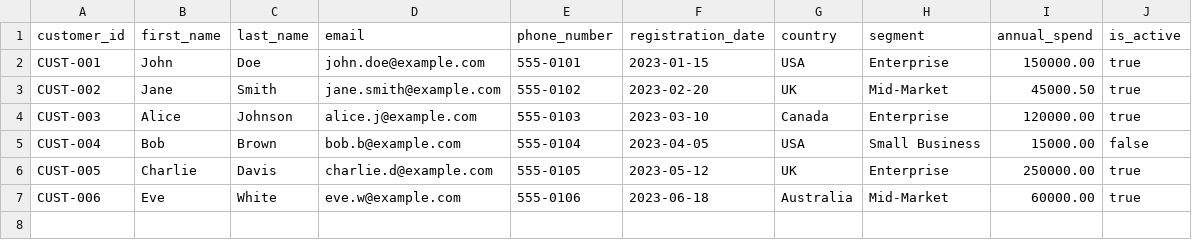
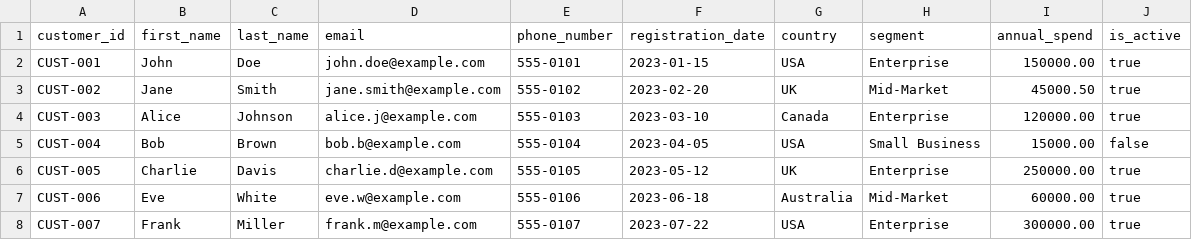
Before and after one commit to osadaRajapaksha/DataMigration, a CSV file: data/sample_data.csv, drawn as a sheet.

Commit message:
Add mock customer data row 7

```diff
--- a/data/sample_data.csv
+++ b/data/sample_data.csv
@@ -7 +7,2 @@ CUST-005,Charlie,Davis,charlie.d@example.com,555-0105,2023-05-12,UK,Enterprise,2
 CUST-006,Eve,White,eve.w@example.com,555-0106,2023-06-18,Australia,Mid-Market,60000.00,true
+CUST-007,Frank,Miller,frank.m@example.com,555-0107,2023-07-22,USA,Enterprise,300000.00,true
```
